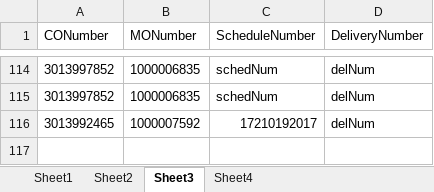
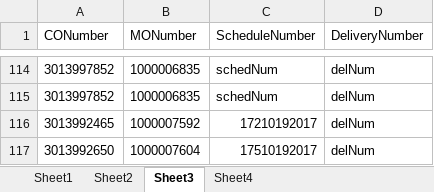
Before and after one commit to hbhardwaj03/Andyz-POC, an Excel workbook: Resources/1-Validation.xlsx, sheet Sheet3, drawn as a sheet; only a part is shown, gaps mark what is left out; values as stored, in another font and other column widths than the file's, no borders; the diff names each change by its address in the sheet, - before the commit and + after, or states it on an @@ line.

```diff
--- a/Resources/1-Validation.xlsx (sheet Sheet3)
+++ b/Resources/1-Validation.xlsx (sheet Sheet3)
+row 117: 3013992650 | 1000007604 | 17510192017 | delNum
```
Also changed, not shown: sheet Sheet2, Resources/2-data.xlsx.
